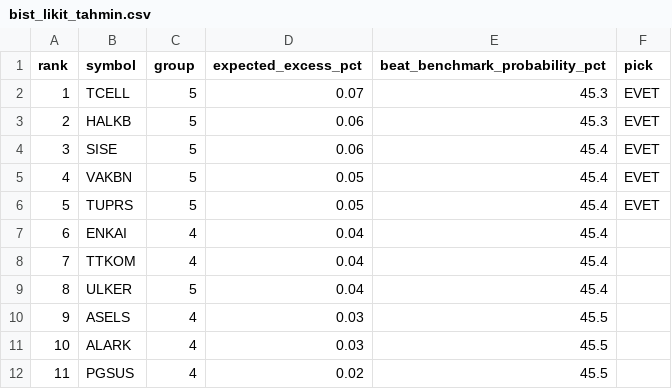
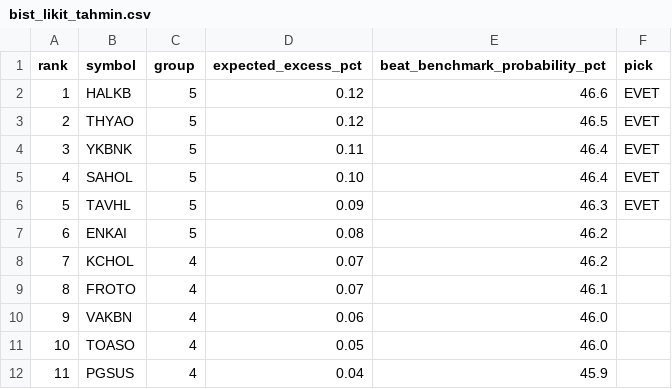
Before and after one commit to anilguzel/iptv-test, a CSV file: reports/bist_likit_tahmin.csv, drawn as a sheet; only a part is shown; the diff covers the shown part only.

```diff
--- a/reports/bist_likit_tahmin.csv
+++ b/reports/bist_likit_tahmin.csv
@@ -1,12 +1,12 @@
 rank,symbol,group,expected_excess_pct,beat_benchmark_probability_pct,pick
-1,TCELL,5,0.07,45.3,EVET
-2,HALKB,5,0.06,45.3,EVET
-3,SISE,5,0.06,45.4,EVET
-4,VAKBN,5,0.05,45.4,EVET
-5,TUPRS,5,0.05,45.4,EVET
-6,ENKAI,4,0.04,45.4,
-7,TTKOM,4,0.04,45.4,
-8,ULKER,5,0.04,45.4,
-9,ASELS,4,0.03,45.5,
-10,ALARK,4,0.03,45.5,
-11,PGSUS,4,0.02,45.5,
+1,HALKB,5,0.12,46.6,EVET
+2,THYAO,5,0.12,46.5,EVET
+3,YKBNK,5,0.11,46.4,EVET
+4,SAHOL,5,0.10,46.4,EVET
+5,TAVHL,5,0.09,46.3,EVET
+6,ENKAI,5,0.08,46.2,
+7,KCHOL,4,0.07,46.2,
+8,FROTO,4,0.07,46.1,
+9,VAKBN,4,0.06,46.0,
+10,TOASO,4,0.05,46.0,
+11,PGSUS,4,0.04,45.9,
```
Also changed, not shown: 62 edited cells elsewhere in this file, reports/bist_gorunum_olasilik.csv, reports/bist_gorunum_risk.csv, 7 other files.
